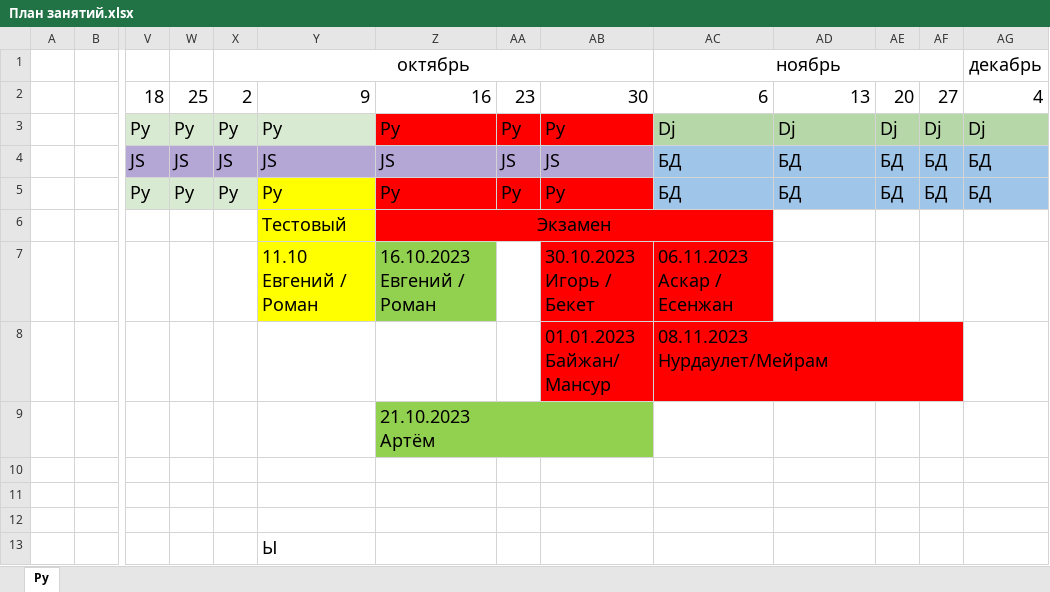
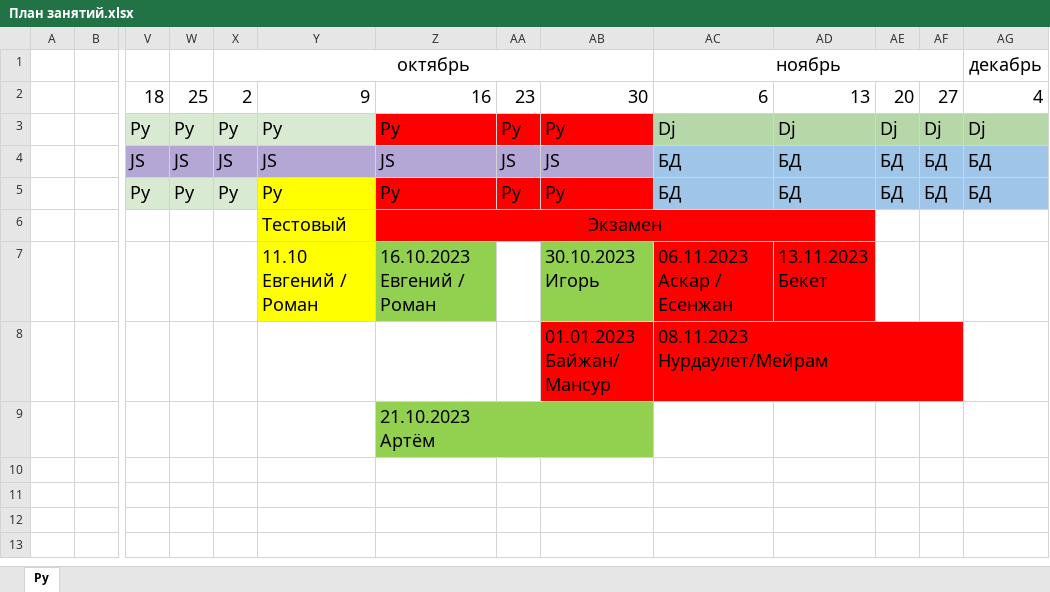
Before and after one commit to bogdandrienko/PyE-231, an Excel workbook: lections/План занятий.xlsx, sheet Py, drawn as a sheet; only a part is shown, gaps mark what is left out; values as stored, in another font and other column widths than the file's, no borders; rows hold the shown columns only; ↵ is a line break in a cell; the diff names each change by its address in the sheet, - before the commit and + after, or states it on an @@ line.

Commit message:
Update План занятий.xlsx

```diff
--- a/lections/План занятий.xlsx (sheet Py)
+++ b/lections/План занятий.xlsx (sheet Py)
-Z6:AC6 merged
+Z6:AD6 merged
-AD6:AD7 fill: none
+AD6:AD7 fill: #FF0000
-AB7: 30.10.2023 ↵ Игорь / Бекет
+AB7: 30.10.2023 ↵ Игорь
-AB7 fill: #FF0000
+AB7 fill: #92D050
-AD7: (empty)
+AD7: 13.11.2023 ↵ Бекет
-row 10: (empty)
-row 11: (empty)
-row 12: (empty)
-row 13:  |  |  |  |  | Ы
```
